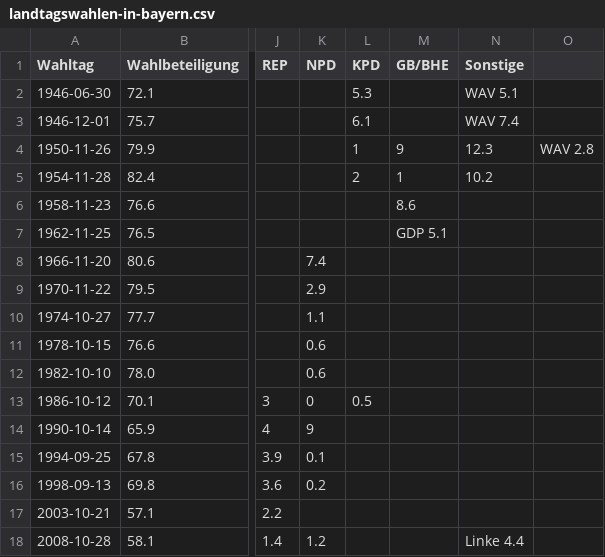
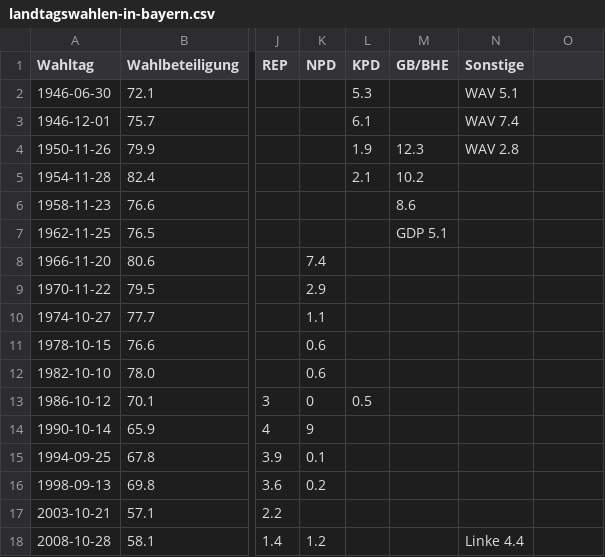
Before and after one commit to MartinThoma/LaTeX-examples, a CSV file: tikz/landtagswahlen-in-bayern/landtagswahlen-in-bayern.csv, drawn as a sheet; only a part is shown, gaps mark what is left out; the diff names each change by its address in the sheet, - before the commit and + after, or states it on an @@ line.

```diff
--- a/tikz/landtagswahlen-in-bayern/landtagswahlen-in-bayern.csv
+++ b/tikz/landtagswahlen-in-bayern/landtagswahlen-in-bayern.csv
-L4 (KPD): 1
+L4 (KPD): 1.9
-M4 (GB/BHE): 9
+M4 (GB/BHE): 12.3
-N4 (Sonstige): 12.3
+N4 (Sonstige): WAV 2.8
-O4: WAV 2.8
+O4: (empty)
-L5 (KPD): 2
+L5 (KPD): 2.1
-M5 (GB/BHE): 1
+M5 (GB/BHE): 10.2
-N5 (Sonstige): 10.2
+N5 (Sonstige): (empty)
```
Also changed, not shown: 5 other files.
